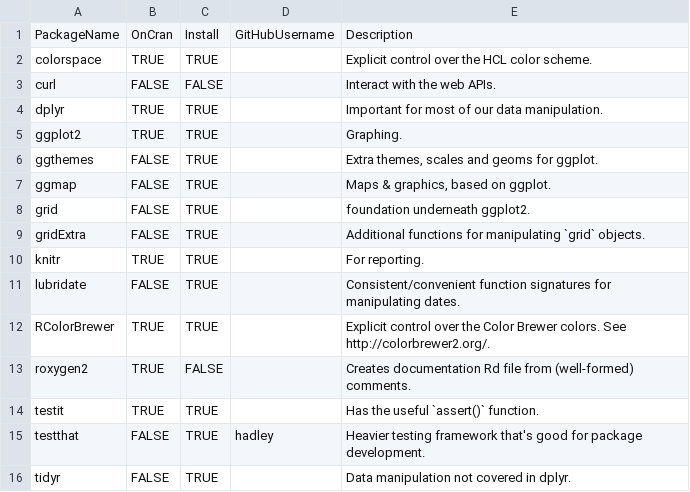
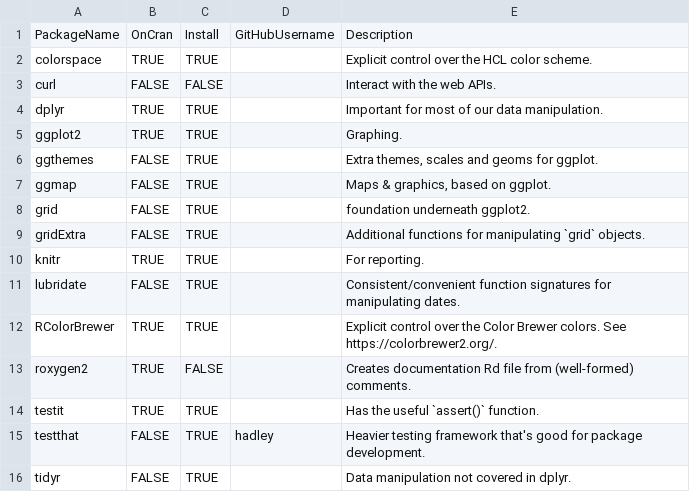
Before and after one commit to Melinae/TabularManifest, a CSV file: utility/PackageDependencyList.csv, drawn as a sheet.

Commit message:
http to https
ref #16

```diff
--- a/utility/PackageDependencyList.csv
+++ b/utility/PackageDependencyList.csv
@@ -11,3 +11,3 @@ knitr,TRUE,TRUE,,For reporting.
 lubridate,FALSE,TRUE,,Consistent/convenient function signatures for manipulating dates.
-RColorBrewer,TRUE,TRUE,,Explicit control over the Color Brewer colors.  See http://colorbrewer2.org/.
+RColorBrewer,TRUE,TRUE,,Explicit control over the Color Brewer colors.  See https://colorbrewer2.org/.
 roxygen2,TRUE,FALSE,,Creates documentation Rd file from (well-formed) comments.
```
Also changed, not shown: 11 other files.
